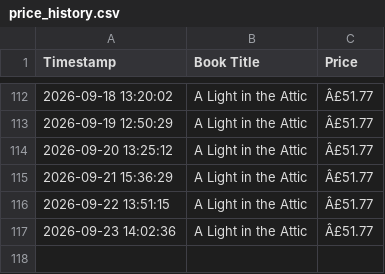
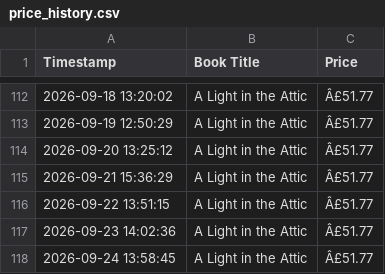
Before and after one commit to Bhanukarthik-220548/automated-price-scraper, a CSV file: price_history.csv, drawn as a sheet; only a part is shown, gaps mark what is left out; the diff names each change by its address in the sheet, - before the commit and + after, or states it on an @@ line.

```diff
--- a/price_history.csv
+++ b/price_history.csv
+row 118: 2026-09-24 13:58:45 | A Light in the Attic | Â£51.77
```
